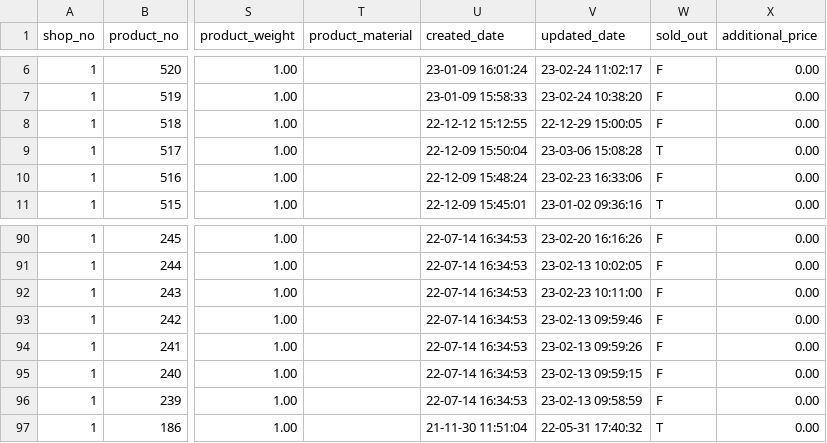
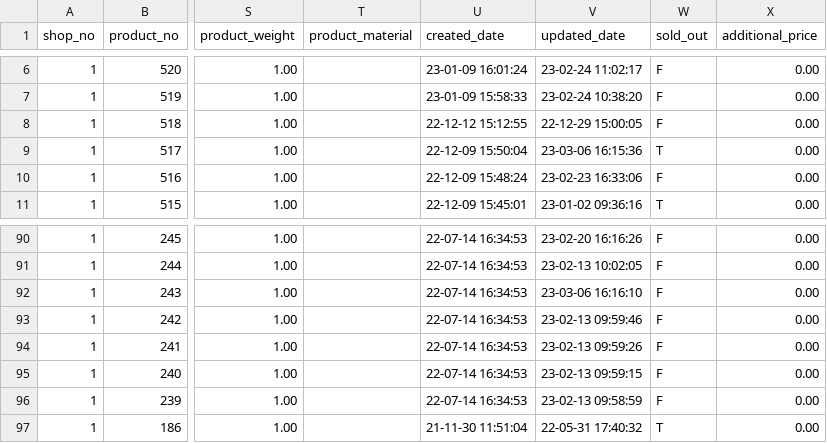
Before and after one commit to ghlim0116/instinctus01, a CSV file: cafe24/products.csv, drawn as a sheet; only a part is shown, gaps mark what is left out; the diff names each change by its address in the sheet, - before the commit and + after, or states it on an @@ line.

```diff
--- a/cafe24/products.csv
+++ b/cafe24/products.csv
-V9 (updated_date): 23-03-06 15:08:28
+V9 (updated_date): 23-03-06 16:15:36
-V92 (updated_date): 23-02-23 10:11:00
+V92 (updated_date): 23-03-06 16:16:10
```
Also changed, not shown: cafe24/coupons.csv, cafe24/log.csv, 4 other files.
